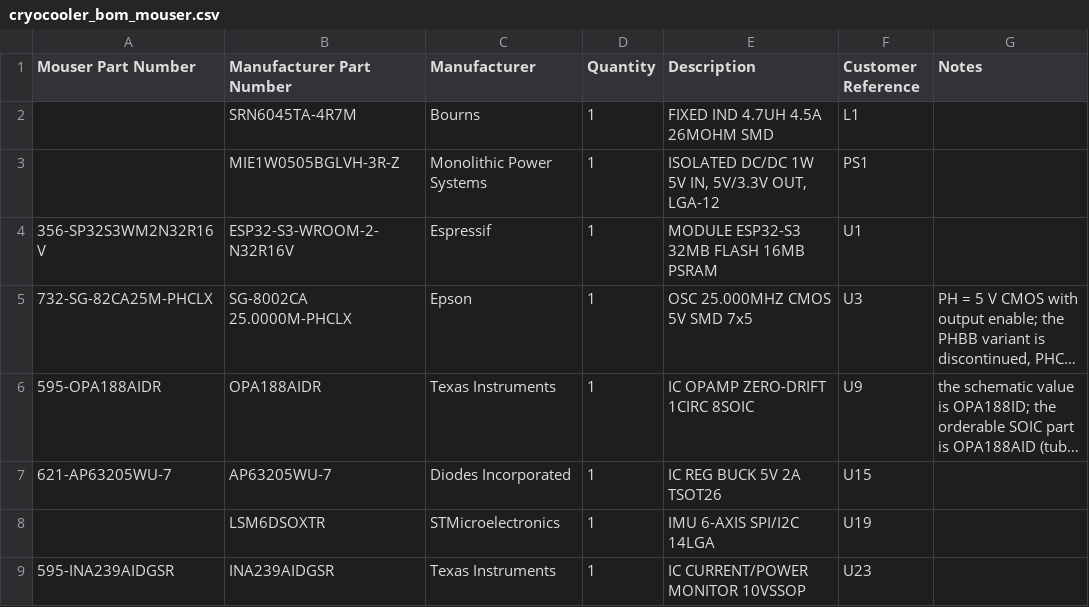
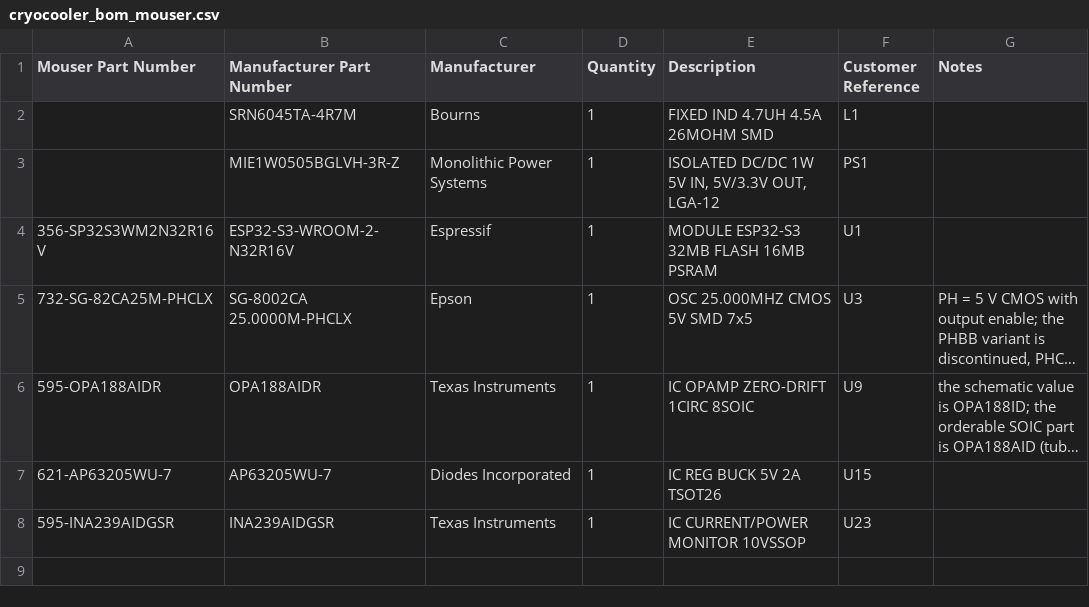
Before and after one commit to jhyland87/Cryocooler-Controller, a CSV file: hardware/kicad/bom/cryocooler_bom_mouser.csv, drawn as a sheet; long unchanged cells end in ….

```diff
--- a/hardware/kicad/bom/cryocooler_bom_mouser.csv
+++ b/hardware/kicad/bom/cryocooler_bom_mouser.csv
@@ -7,3 +7,2 @@ Mouser Part Number,Manufacturer Part Number,Manufacturer,Quantity,Description,Cu
 621-AP63205WU-7,AP63205WU-7,Diodes Incorporated,1,IC REG BUCK 5V 2A TSOT26,U15,
-,LSM6DSOXTR,STMicroelectronics,1,IMU 6-AXIS SPI/I2C 14LGA,U19,
 595-INA239AIDGSR,INA239AIDGSR,Texas Instruments,1,IC CURRENT/POWER MONITOR 10VSSOP,U23,
```
Also changed, not shown: hardware/kicad/bom/cryocooler_bom_digikey.csv, 58 other files.
